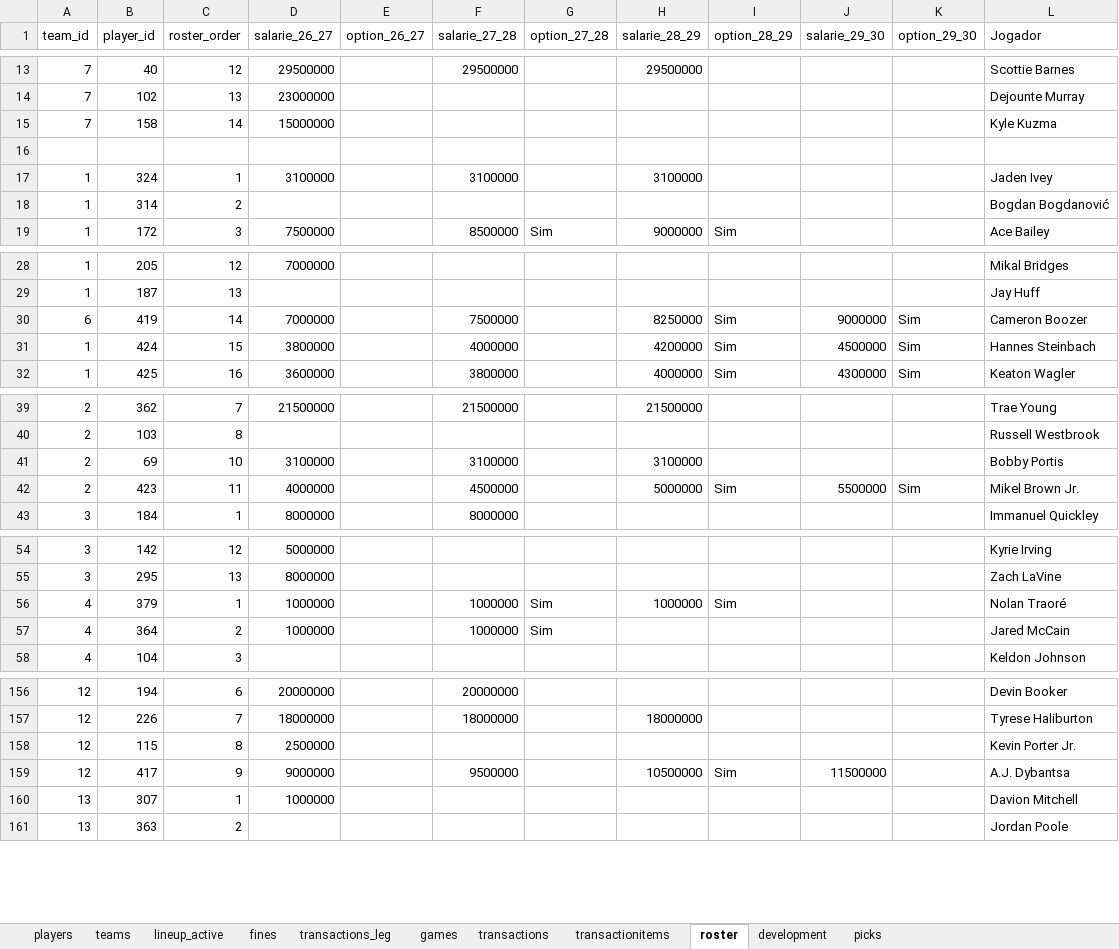
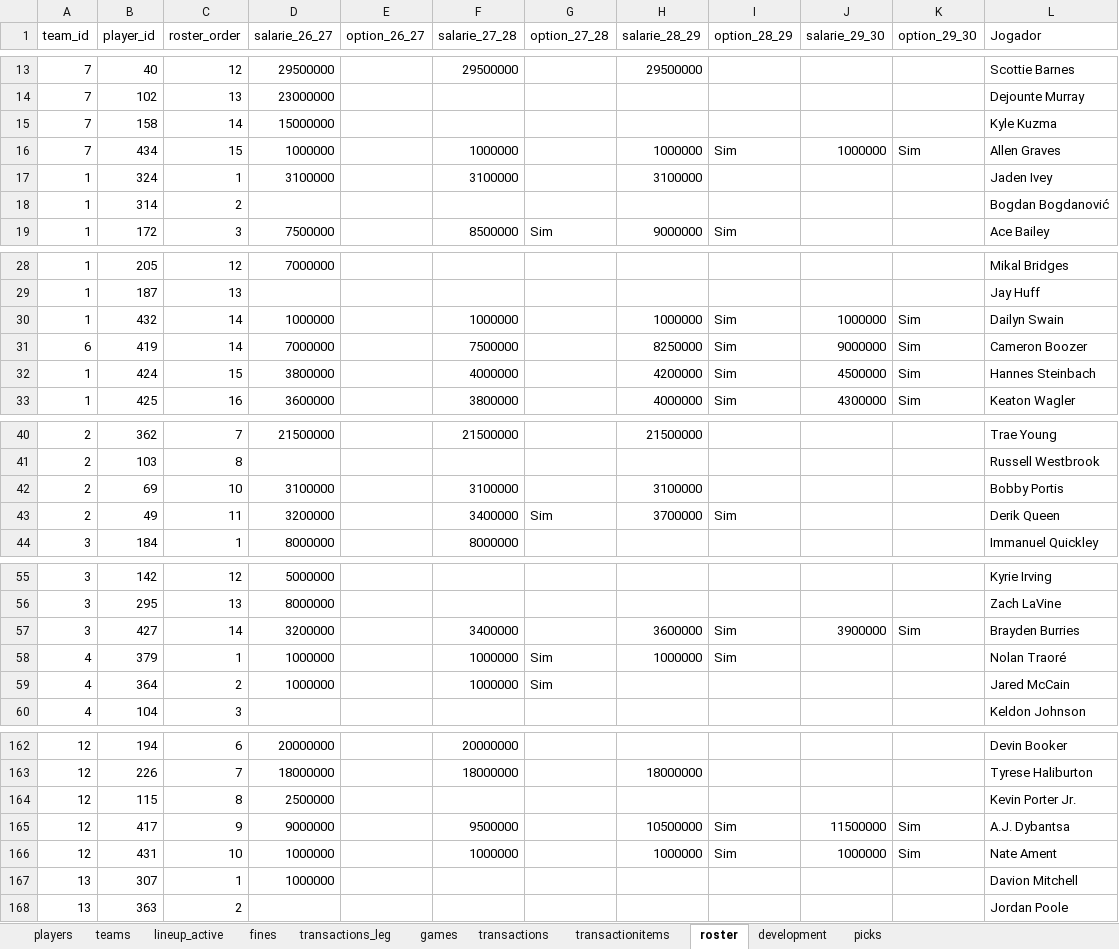
Before and after one commit to filipebrito23/Fantasy, an Excel workbook: Fantasy unificado/roster.xlsx, sheet roster, drawn as a sheet; only a part is shown, gaps mark what is left out; values as stored, in another font and other column widths than the file's, no borders; removed rows and columns are numbered as before the commit, all else as after; the diff covers the shown part only; the diff names each change by its address in the sheet, - before the commit and + after, or states it on an @@ line.

```diff
--- a/Fantasy unificado/roster.xlsx (sheet roster)
+++ b/Fantasy unificado/roster.xlsx (sheet roster)
-row 16: (empty)
+row 16: 7 | 434 | 15 | 1000000 |  | 1000000 |  | 1000000 | Sim | 1000000 | Sim | Allen Graves
+row 30: 1 | 432 | 14 | 1000000 |  | 1000000 |  | 1000000 | Sim | 1000000 | Sim | Dailyn Swain
-row 42: 2 | 423 | 11 | 4000000 |  | 4500000 |  | 5000000 | Sim | 5500000 | Sim | Mikel Brown Jr.
+row 43: 2 | 49 | 11 | 3200000 |  | 3400000 | Sim | 3700000 | Sim |  |  | Derik Queen
+row 57: 3 | 427 | 14 | 3200000 |  | 3400000 |  | 3600000 | Sim | 3900000 | Sim | Brayden Burries
-K165 (option_29_30): (empty)
+K165 (option_29_30): Sim
+row 166: 12 | 431 | 10 | 1000000 |  | 1000000 |  | 1000000 | Sim | 1000000 | Sim | Nate Ament
```
Also changed, not shown: 5 added rows elsewhere in this sheet, sheet players, sheet development, formulas that keep their value.
